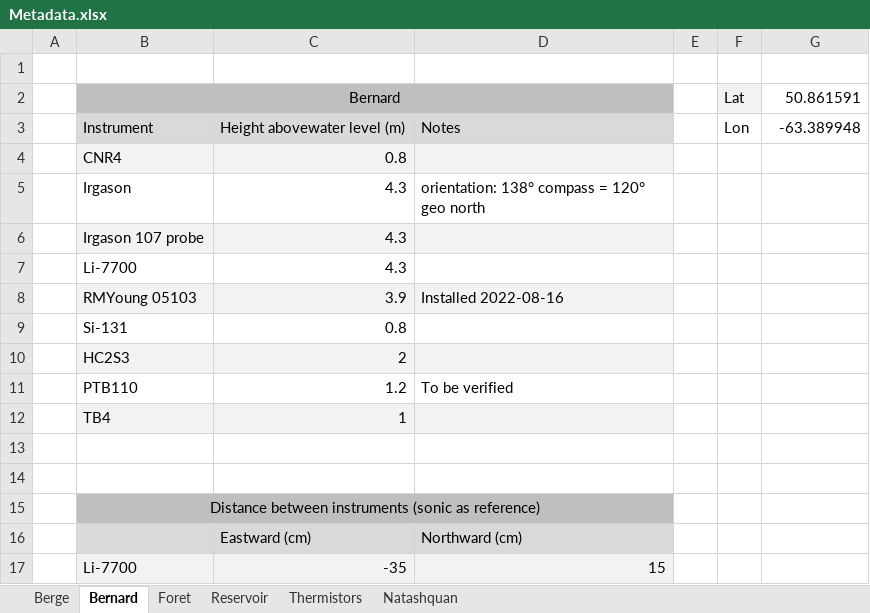
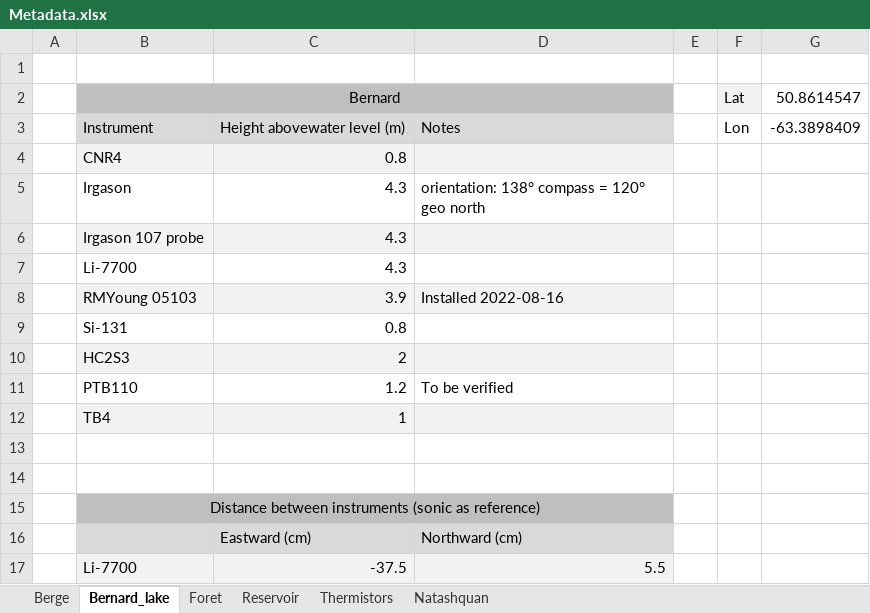
Before and after one commit to AntoineThiboult/Ro2_data_worflow, an Excel workbook: Resources/Metadata.xlsx, sheet Bernard_lake, drawn as a sheet; values as stored, in another font and other column widths than the file's, no borders; removed rows and columns are numbered as before the commit, all else as after; the diff names each change by its address in the sheet, - before the commit and + after, or states it on an @@ line.

```diff
--- a/Resources/Metadata.xlsx (sheet Bernard_lake)
+++ b/Resources/Metadata.xlsx (sheet Bernard_lake)
-sheet tab: Bernard
+sheet tab: Bernard_lake
-G2: 50.861591
+G2: 50.8614547
-G3: -63.389948
+G3: -63.3898409
-row 17:  | Li-7700 | -35 | 15
+row 17:  | Li-7700 | -37.5 | 5.5
```
Also changed, not shown: sheet Thermistors, Resources/Variable_description_full.xlsx, 13 other files.
